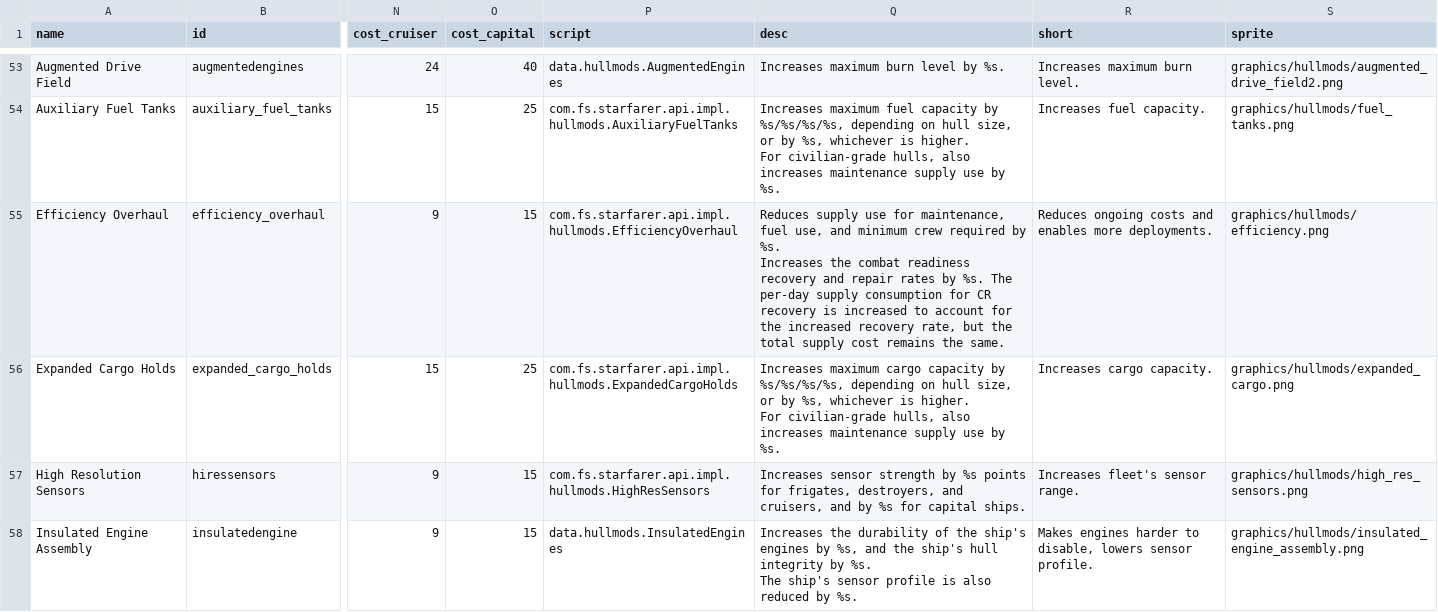
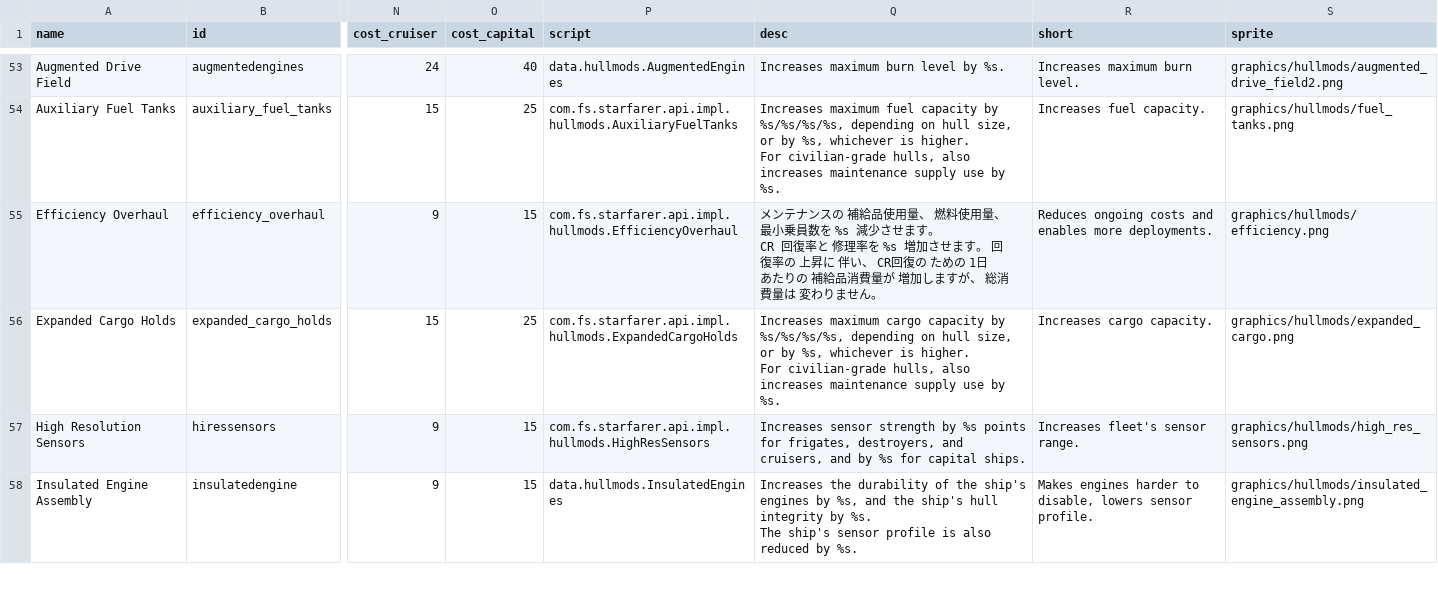
Before and after one commit to hirmiura/starsector-mod-JapaneseTranslation, a CSV file: Japanese Translation/data/hullmods/hull_mods.csv, drawn as a sheet; only a part is shown, gaps mark what is left out; ↵ is a line break in a cell; the diff names each change by its address in the sheet, - before the commit and + after, or states it on an @@ line.

Commit message:
translate: Efficiency Overhaul を翻訳した

```diff
--- a/Japanese Translation/data/hullmods/hull_mods.csv
+++ b/Japanese Translation/data/hullmods/hull_mods.csv
-Q55 (desc): Reduces supply use for maintenance, fuel use, and minimum crew required by %s. ↵ Increases the combat readiness recovery and repair rates by %s. The per-day supply consumption for CR recovery is increased to account for the increased recovery rate, but the total supply cost remains the same.
+Q55 (desc): メンテナンスの 補給品使用量、 燃料使用量、 最小乗員数を %s 減少させます。 ↵ CR 回復率と 修理率を %s 増加させます。 回復率の 上昇に 伴い、 CR回復の ための 1日 あたりの 補給品消費量が 増加しますが、 総消費量は 変わりません。
```
